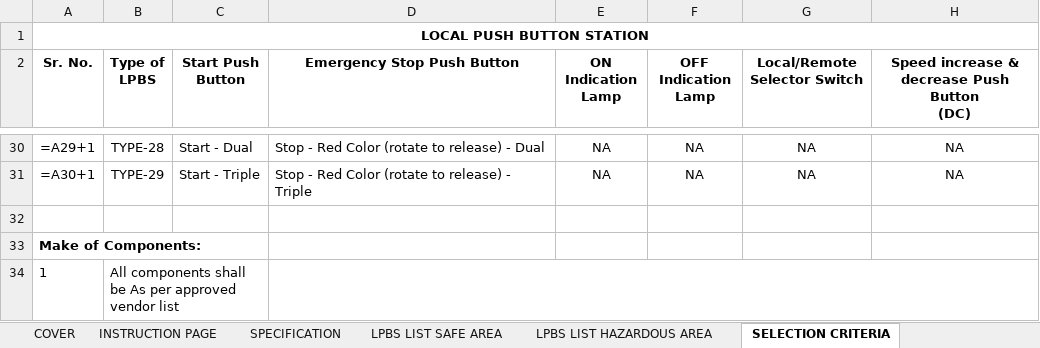
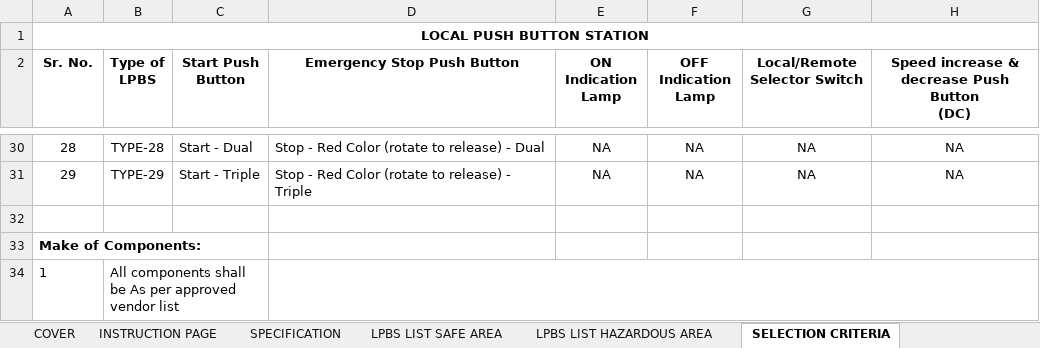
Before and after one commit to inventive-business-solutions/thermax-backend, an Excel workbook: thermax_backend/templates/lpbs_specification_template.xlsx, sheet SELECTION CRITERIA, drawn as a sheet; only a part is shown, gaps mark what is left out; values as stored, in another font and other column widths than the file's, no borders; formulas without a stored value are shown as written; the diff covers the shown part only; the diff names each change by its address in the sheet, - before the commit and + after, or states it on an @@ line.

```diff
--- a/thermax_backend/templates/lpbs_specification_template.xlsx (sheet SELECTION CRITERIA)
+++ b/thermax_backend/templates/lpbs_specification_template.xlsx (sheet SELECTION CRITERIA)
-A30 (Sr. No.): =A29+1
+A30 (Sr. No.): 28
-A31 (Sr. No.): =A30+1
+A31 (Sr. No.): 29
```
Also changed, not shown: 26 edited cells elsewhere in this sheet, sheet SPECIFICATION, sheet LPBS LIST HAZARDOUS AREA, sheet LPBS LIST SAFE AREA, formulas that keep their value, hidden cells, charts or pictures, 5 other files.
